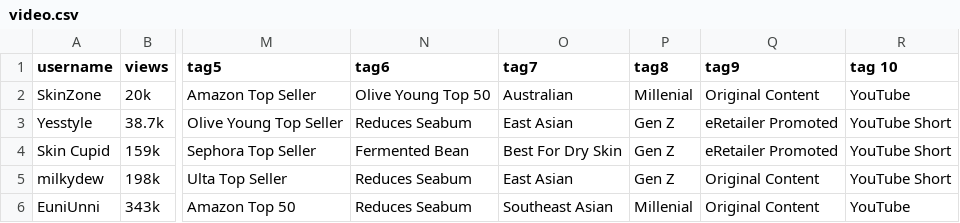
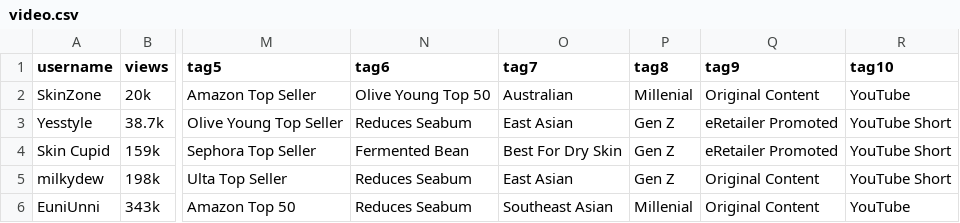
Before and after one commit to Turtdle/turtdle.github.io, a CSV file: video.csv, drawn as a sheet; only a part is shown, gaps mark what is left out; the diff names each change by its address in the sheet, - before the commit and + after, or states it on an @@ line.

```diff
--- a/video.csv
+++ b/video.csv
-R1: tag 10
+R1: tag10
```
Also changed, not shown: 1 other file.
